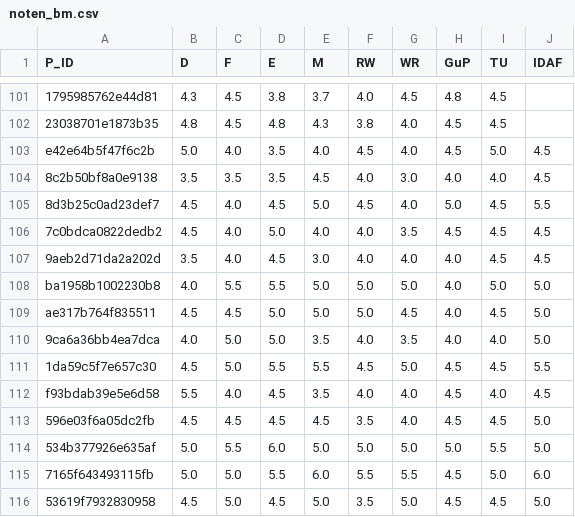
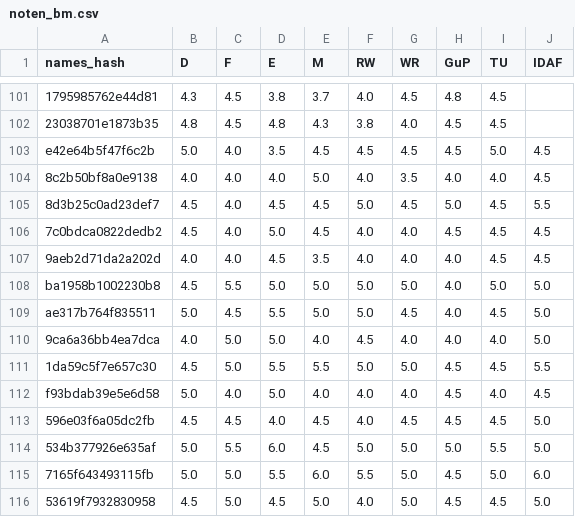
Before and after one commit to Jacques-Mock-Schindler/impactofct, a CSV file: docs/data/noten_bm.csv, drawn as a sheet; only a part is shown, gaps mark what is left out; the diff covers the shown part only; the diff names each change by its address in the sheet, - before the commit and + after, or states it on an @@ line.

```diff
--- a/docs/data/noten_bm.csv
+++ b/docs/data/noten_bm.csv
-A1: P_ID
+A1: names_hash
-E103 (M): 4.0
+E103 (M): 4.5
-G103 (WR): 4.0
+G103 (WR): 4.5
-B104 (D): 3.5
+B104 (D): 4.0
-C104 (F): 3.5
+C104 (F): 4.0
-D104 (E): 3.5
+D104 (E): 4.0
-E104 (M): 4.5
+E104 (M): 5.0
-G104 (WR): 3.0
+G104 (WR): 3.5
-E105 (M): 5.0
+E105 (M): 4.5
-F105 (RW): 4.5
+F105 (RW): 5.0
-G105 (WR): 4.0
+G105 (WR): 4.5
-E106 (M): 4.0
+E106 (M): 4.5
-G106 (WR): 3.5
+G106 (WR): 4.0
-B107 (D): 3.5
+B107 (D): 4.0
-E107 (M): 3.0
+E107 (M): 3.5
-B108 (D): 4.0
+B108 (D): 4.5
-D108 (E): 5.5
+D108 (E): 5.0
-B109 (D): 4.5
+B109 (D): 5.0
-D109 (E): 5.0
+D109 (E): 5.5
-E110 (M): 3.5
+E110 (M): 4.0
-F110 (RW): 4.0
+F110 (RW): 4.5
-G110 (WR): 3.5
+G110 (WR): 4.0
-F111 (RW): 4.5
+F111 (RW): 5.0
-B112 (D): 5.5
+B112 (D): 5.0
-D112 (E): 4.5
+D112 (E): 5.0
-E112 (M): 3.5
+E112 (M): 4.0
-D113 (E): 4.5
+D113 (E): 4.0
-F113 (RW): 3.5
+F113 (RW): 4.0
-G113 (WR): 4.0
+G113 (WR): 4.5
-E114 (M): 5.0
+E114 (M): 4.5
-G115 (WR): 5.5
+G115 (WR): 5.0
-F116 (RW): 3.5
+F116 (RW): 4.0
```
Also changed, not shown: 155 edited cells elsewhere in this file.
